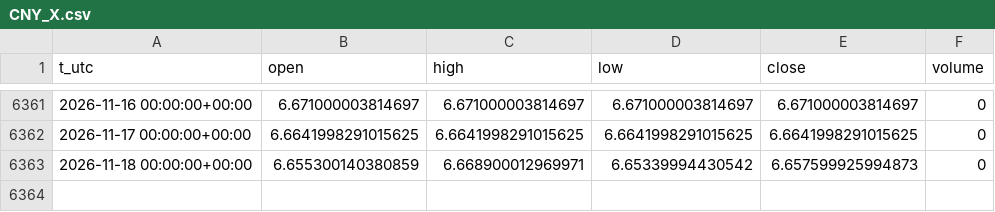
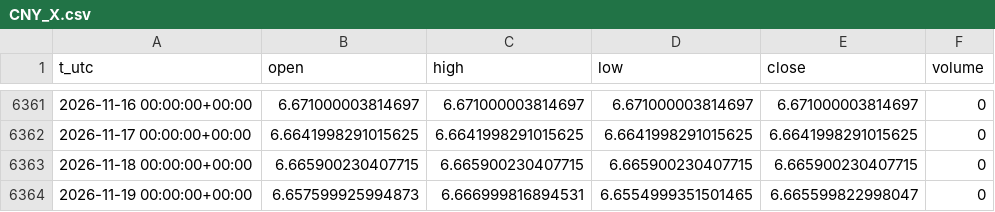
Before and after one commit to egedogann/piyasa-veri, a CSV file: data/d1/CNY_X.csv, drawn as a sheet; only a part is shown, gaps mark what is left out.

```diff
--- a/data/d1/CNY_X.csv
+++ b/data/d1/CNY_X.csv
@@ -6362,2 +6362,3 @@ t_utc,open,high,low,close,volume
 2026-11-17 00:00:00+00:00,6.6641998291015625,6.6641998291015625,6.6641998291015625,6.6641998291015625,0
-2026-11-18 00:00:00+00:00,6.655300140380859,6.668900012969971,6.65339994430542,6.657599925994873,0
+2026-11-18 00:00:00+00:00,6.665900230407715,6.665900230407715,6.665900230407715,6.665900230407715,0
+2026-11-19 00:00:00+00:00,6.657599925994873,6.666999816894531,6.6554999351501465,6.665599822998047,0
```
Also changed, not shown: data/d1/BTC_USD.csv, data/d1/EURUSD_X.csv, 35 other files.
